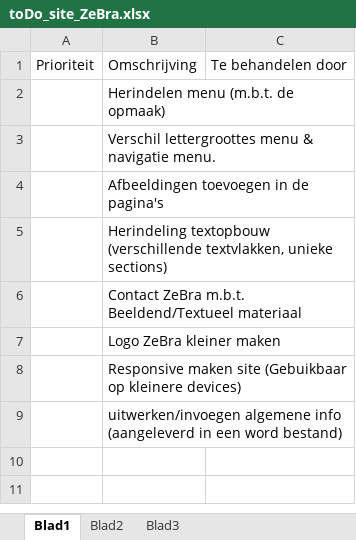
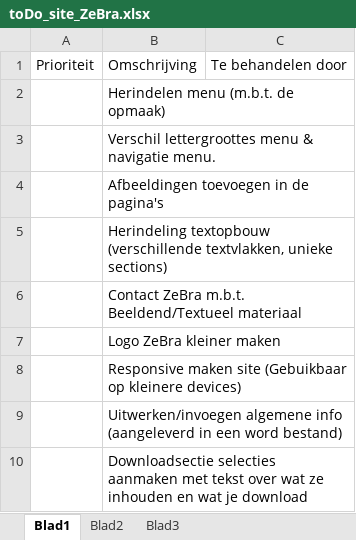
Before and after one commit to ateck5/Zebra, an Excel workbook: Website/toDo_site_ZeBra.xlsx, sheet Blad1, drawn as a sheet; values as stored, in another font and other column widths than the file's, no borders; table styles not drawn; the diff names each change by its address in the sheet, - before the commit and + after, or states it on an @@ line.

Commit message:
to do list updated

```diff
--- a/Website/toDo_site_ZeBra.xlsx (sheet Blad1)
+++ b/Website/toDo_site_ZeBra.xlsx (sheet Blad1)
-B9: uitwerken/invoegen algemene info…
+B9: Uitwerken/invoegen algemene info…
+row 10:  | Downloadsectie selecties aanmaken met tekst over wat ze inhouden en wat je download
```
